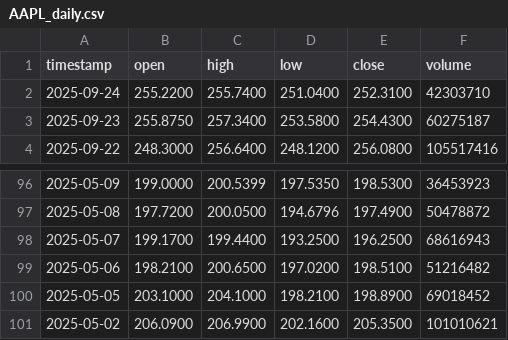
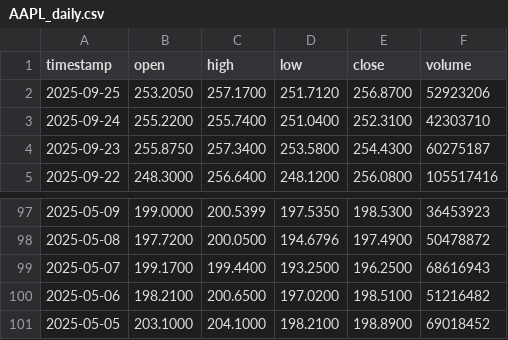
Before and after one commit to Klyeil/Stock, a CSV file: data/AAPL_daily.csv, drawn as a sheet; only a part is shown, gaps mark what is left out; removed rows and columns are numbered as before the commit, all else as after; the diff names each change by its address in the sheet, - before the commit and + after, or states it on an @@ line.

```diff
--- a/data/AAPL_daily.csv
+++ b/data/AAPL_daily.csv
+row 2: 2025-09-25 | 253.2050 | 257.1700 | 251.7120 | 256.8700 | 52923206
-row 101: 2025-05-02 | 206.0900 | 206.9900 | 202.1600 | 205.3500 | 101010621
```
Also changed, not shown: 3 other files.
